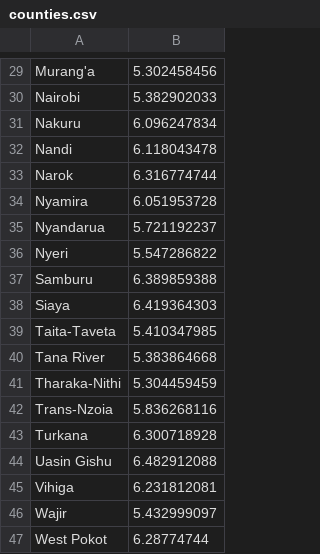
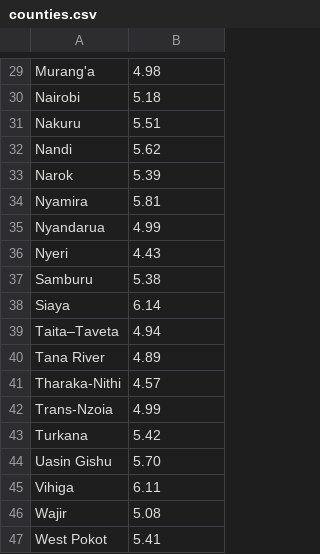
Before and after one commit to thewriter313/Solar-Toolkit, a CSV file: src/Data/counties.csv, drawn as a sheet; only a part is shown, gaps mark what is left out; removed rows and columns are numbered as before the commit, all else as after; the diff covers the shown part only; the diff names each change by its address in the sheet, - before the commit and + after, or states it on an @@ line.

```diff
--- a/src/Data/counties.csv
+++ b/src/Data/counties.csv
-B29: 5.302458456
+B29: 4.98
-B30: 5.382902033
+B30: 5.18
-B31: 6.096247834
+B31: 5.51
-B32: 6.118043478
+B32: 5.62
-B33: 6.316774744
+B33: 5.39
-B34: 6.051953728
+B34: 5.81
-B35: 5.721192237
+B35: 4.99
-B36: 5.547286822
+B36: 4.43
-B37: 6.389859388
+B37: 5.38
-B38: 6.419364303
+B38: 6.14
-row 39: Taita-Taveta | 5.410347985
+row 39: Taita–Taveta | 4.94
-B40: 5.383864668
+B40: 4.89
-B41: 5.304459459
+B41: 4.57
-B42: 5.836268116
+B42: 4.99
-B43: 6.300718928
+B43: 5.42
-B44: 6.482912088
+B44: 5.70
-B45: 6.231812081
+B45: 6.11
-B46: 5.432999097
+B46: 5.08
-B47: 6.28774744
+B47: 5.41
```
Also changed, not shown: 28 edited cells elsewhere in this file, 19 other files.
